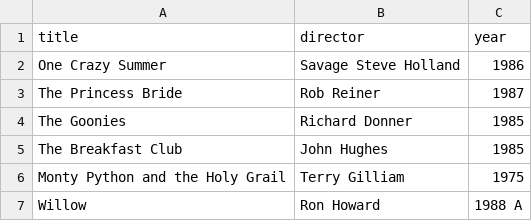
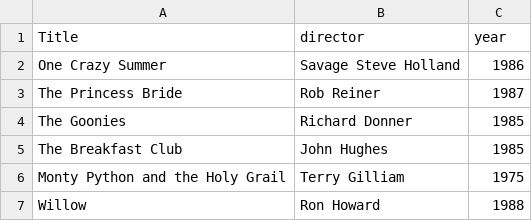
Before and after one commit to paulcasbon/webflyx, a CSV file: classics.csv, drawn as a sheet.

Commit message:
L:

```diff
--- a/classics.csv
+++ b/classics.csv
@@ -1,2 +1,2 @@
-title, director, year
+Title, director, year
 One Crazy Summer, Savage Steve Holland, 1986
@@ -6,2 +6,2 @@ The Breakfast Club, John Hughes, 1985
 Monty Python and the Holy Grail, Terry Gilliam, 1975
-Willow, Ron Howard, 1988 A
+Willow, Ron Howard, 1988
```
